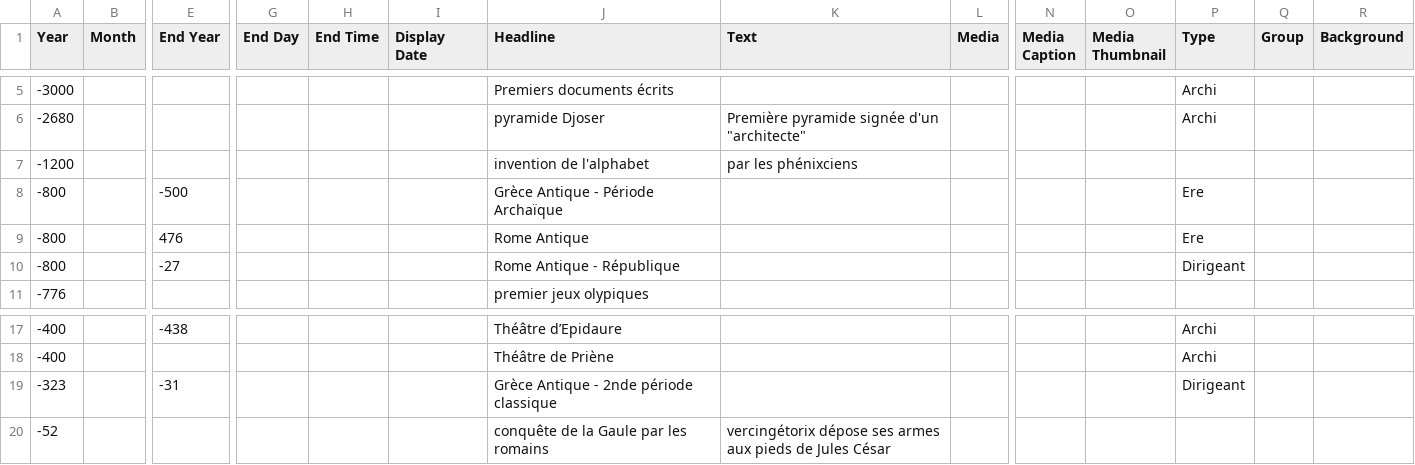
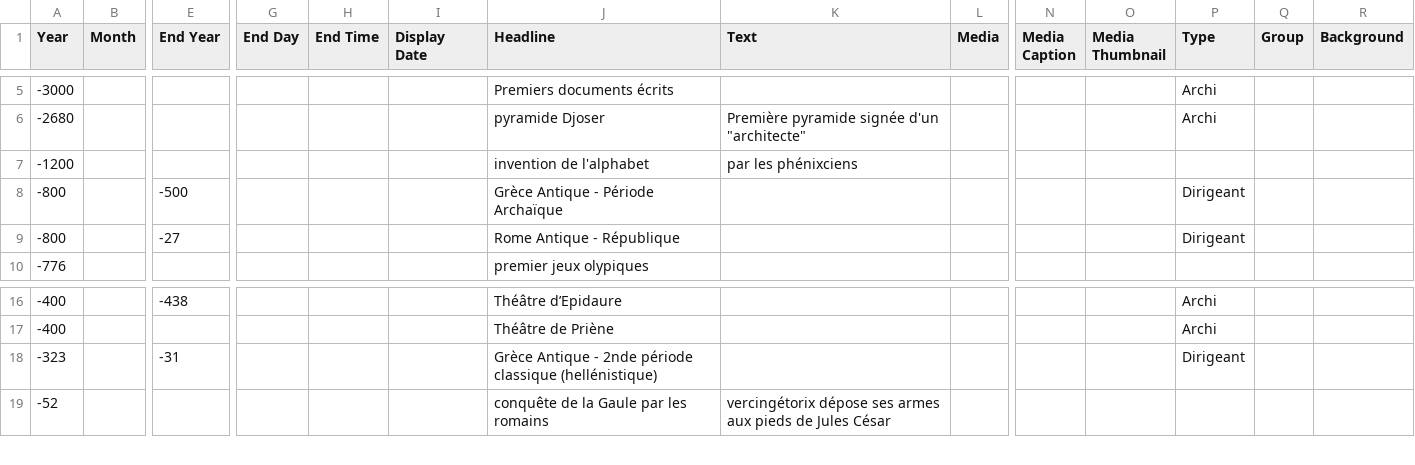
Before and after one commit to ines0011/frise, a CSV file: Official TimelineJS3 Template.csv, drawn as a sheet; only a part is shown, gaps mark what is left out; removed rows and columns are numbered as before the commit, all else as after; rows hold the shown columns only; the diff names each change by its address in the sheet, - before the commit and + after, or states it on an @@ line.

Commit message:
Update Official TimelineJS3 Template.csv

```diff
--- a/Official TimelineJS3 Template.csv
+++ b/Official TimelineJS3 Template.csv
-P8 (Type): Ere
+P8 (Type): Dirigeant
-row 9: -800 |  | 476 |  |  |  | Rome Antique |  |  |  |  | Ere
-J18 (Headline): …période classique
+J18 (Headline): …période classique (hellénistique)
```
